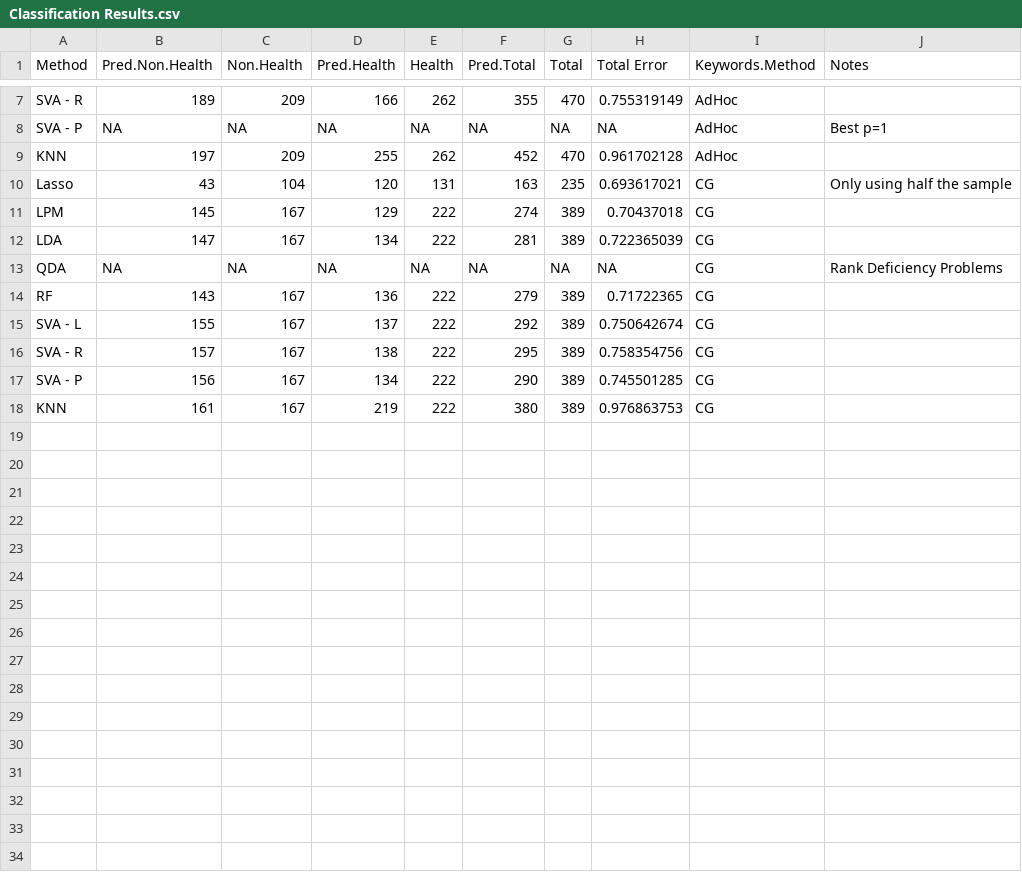
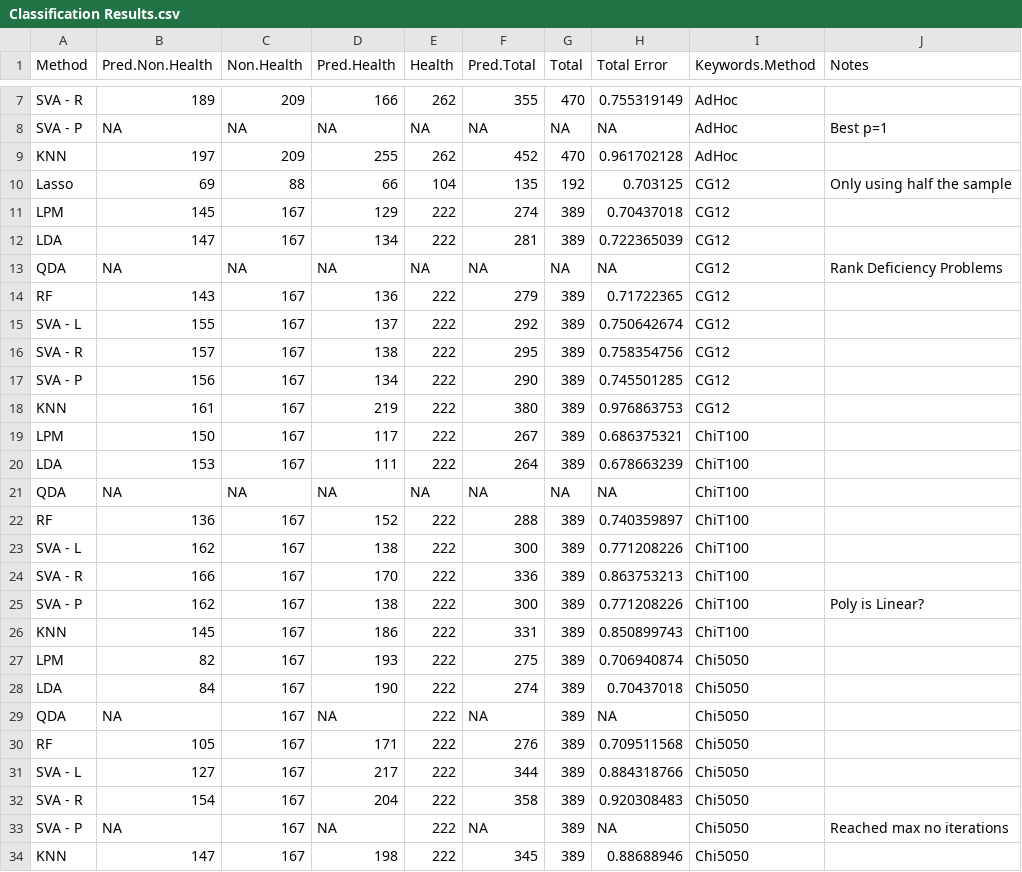
Before and after one commit to mdrubinst757/Data-Science-Final-Project, a CSV file: Classification Results.csv, drawn as a sheet; only a part is shown, gaps mark what is left out.

```diff
--- a/Classification Results.csv
+++ b/Classification Results.csv
@@ -9,10 +9,26 @@ SVA - P,NA,NA,NA,NA,NA,NA,NA,AdHoc,Best p=1
 KNN,197,209,255,262,452,470,0.961702128,AdHoc,
-Lasso,43,104,120,131,163,235,0.693617021,CG,Only using half the sample
-LPM,145,167,129,222,274,389,0.70437018,CG,
-LDA,147,167,134,222,281,389,0.722365039,CG,
-QDA,NA,NA,NA,NA,NA,NA,NA,CG,Rank Deficiency Problems
-RF,143,167,136,222,279,389,0.71722365,CG,
-SVA - L,155,167,137,222,292,389,0.750642674,CG,
-SVA - R,157,167,138,222,295,389,0.758354756,CG,
-SVA - P,156,167,134,222,290,389,0.745501285,CG,
-KNN,161,167,219,222,380,389,0.976863753,CG,
+Lasso,69,88,66,104,135,192,0.703125,CG12,Only using half the sample
+LPM,145,167,129,222,274,389,0.70437018,CG12,
+LDA,147,167,134,222,281,389,0.722365039,CG12,
+QDA,NA,NA,NA,NA,NA,NA,NA,CG12,Rank Deficiency Problems
+RF,143,167,136,222,279,389,0.71722365,CG12,
+SVA - L,155,167,137,222,292,389,0.750642674,CG12,
+SVA - R,157,167,138,222,295,389,0.758354756,CG12,
+SVA - P,156,167,134,222,290,389,0.745501285,CG12,
+KNN,161,167,219,222,380,389,0.976863753,CG12,
+LPM,150,167,117,222,267,389,0.686375321,ChiT100,
+LDA,153,167,111,222,264,389,0.678663239,ChiT100,
+QDA,NA,NA,NA,NA,NA,NA,NA,ChiT100,
+RF,136,167,152,222,288,389,0.740359897,ChiT100,
+SVA - L,162,167,138,222,300,389,0.771208226,ChiT100,
+SVA - R,166,167,170,222,336,389,0.863753213,ChiT100,
+SVA - P,162,167,138,222,300,389,0.771208226,ChiT100,Poly is Linear?
+KNN,145,167,186,222,331,389,0.850899743,ChiT100,
+LPM,82,167,193,222,275,389,0.706940874,Chi5050,
+LDA,84,167,190,222,274,389,0.70437018,Chi5050,
+QDA,NA,167,NA,222,NA,389,NA,Chi5050,
+RF,105,167,171,222,276,389,0.709511568,Chi5050,
+SVA - L,127,167,217,222,344,389,0.884318766,Chi5050,
+SVA - R,154,167,204,222,358,389,0.920308483,Chi5050,
+SVA - P,NA,167,NA,222,NA,389,NA,Chi5050,Reached max no iterations
+KNN,147,167,198,222,345,389,0.88688946,Chi5050,
```
Also changed, not shown: 6 other files.
